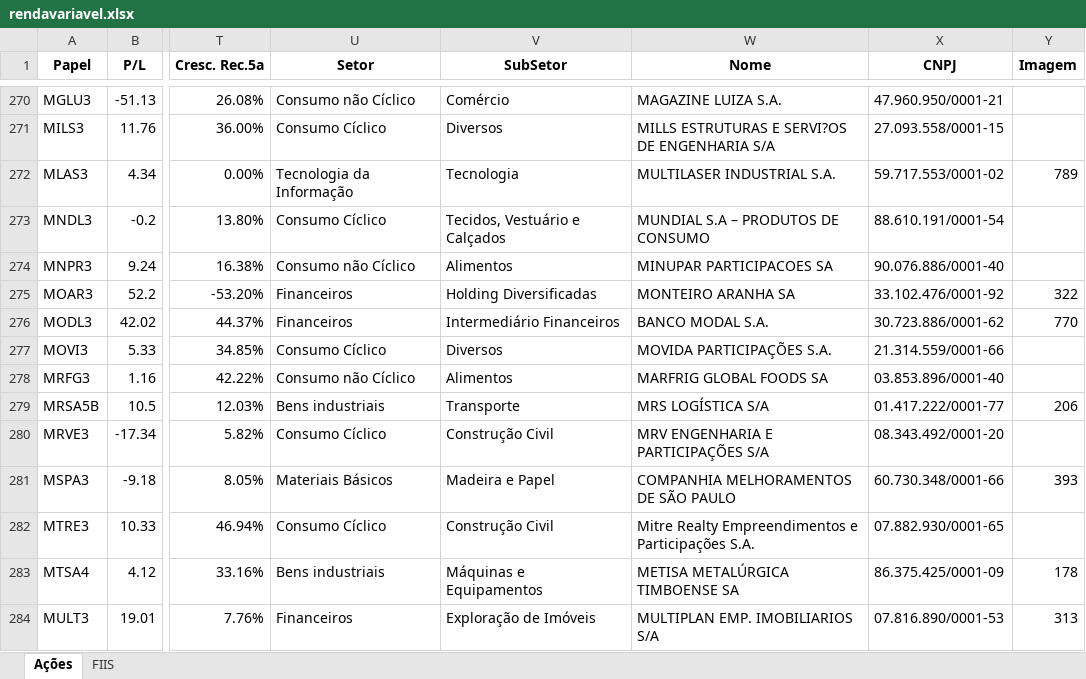
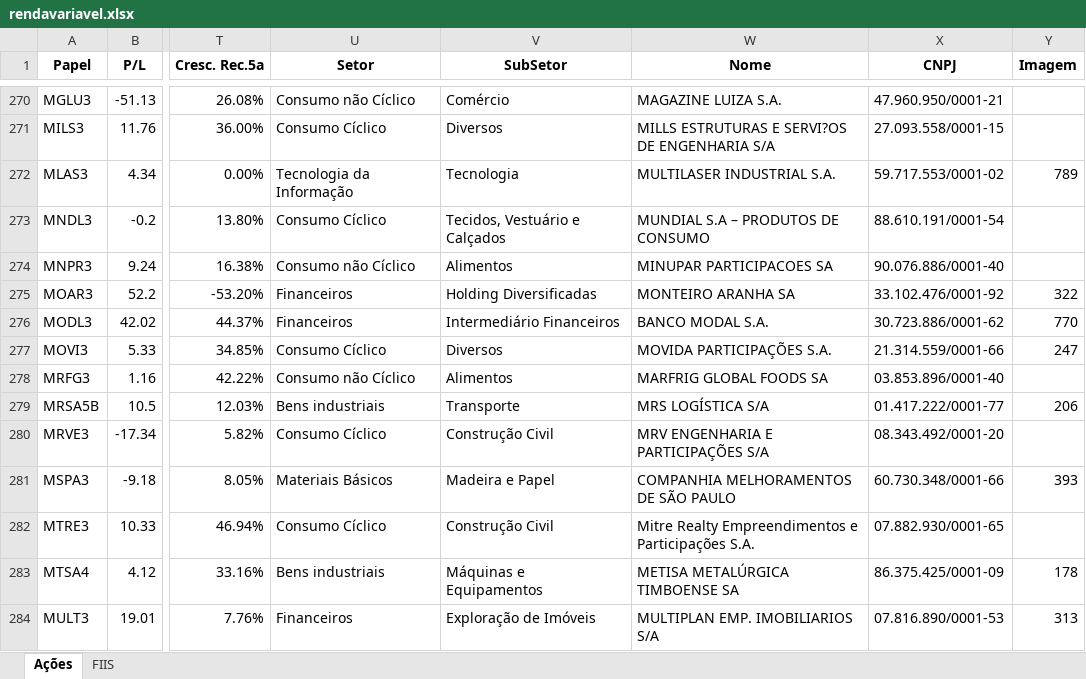
Before and after one commit to EduardoSampaio/infoinvestbr, an Excel workbook: src/infoinvestbr/src/analise/rendavariavel.xlsx, sheet Ações, drawn as a sheet; only a part is shown, gaps mark what is left out; values as stored, in another font and other column widths than the file's, no borders; conditional formats not drawn; the diff names each change by its address in the sheet, - before the commit and + after, or states it on an @@ line.

Commit message:
[Em Andamento] ajuste de listar ações e fiis

```diff
--- a/src/infoinvestbr/src/analise/rendavariavel.xlsx (sheet Ações)
+++ b/src/infoinvestbr/src/analise/rendavariavel.xlsx (sheet Ações)
-Y277 (Imagem): (empty)
+Y277 (Imagem): 247
```
Also changed, not shown: sheet FIIS, 11 other files.
